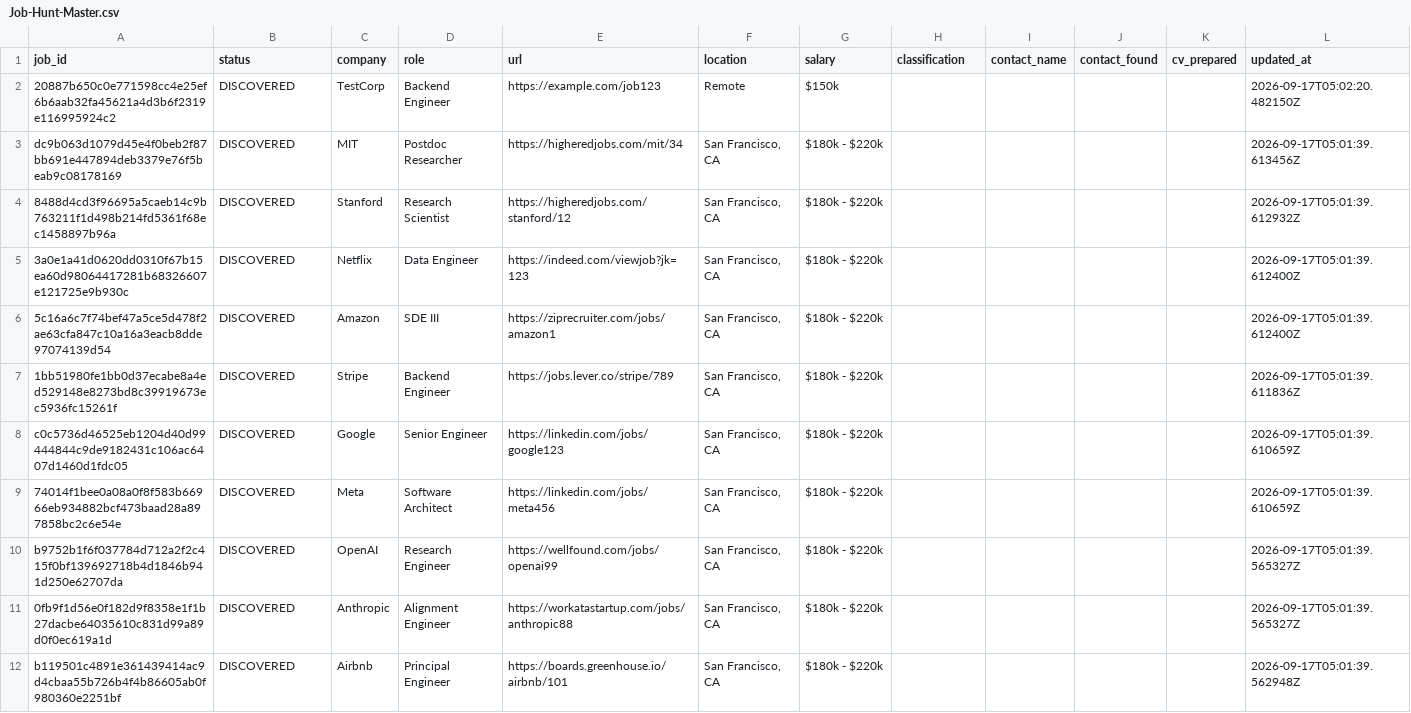
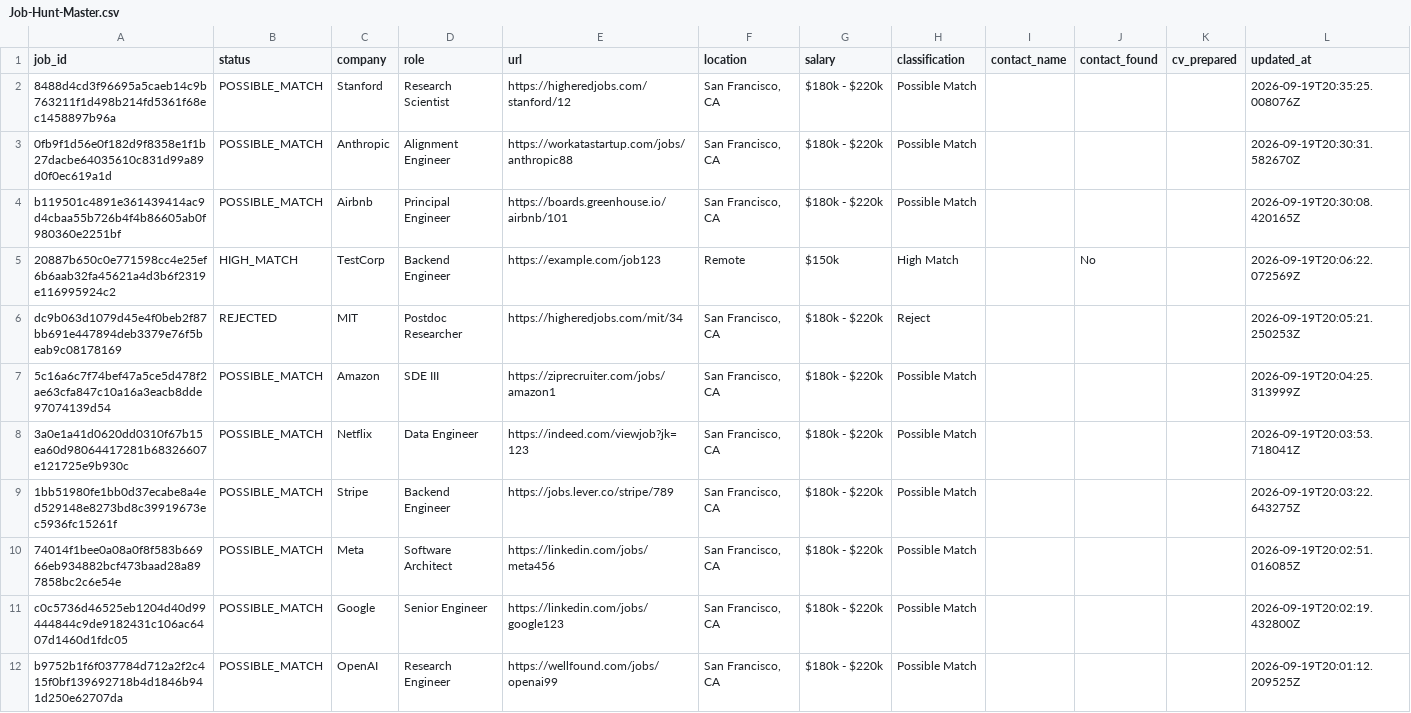
Before and after one commit to abheek19/JobAgent, a CSV file: job_hunter/Job-Hunt-Master.csv, drawn as a sheet.

```diff
--- a/job_hunter/Job-Hunt-Master.csv
+++ b/job_hunter/Job-Hunt-Master.csv
@@ -1,12 +1,12 @@
 job_id,status,company,role,url,location,salary,classification,contact_name,contact_found,cv_prepared,updated_at
-20887b650c0e771598cc4e25ef6b6aab32fa45621a4d3b6f2319e116995924c2,DISCOVERED,TestCorp,Backend Engineer,https://example.com/job123,Remote,$150k,,,,,2026-09-17T05:02:20.482150Z
-dc9b063d1079d45e4f0beb2f87bb691e447894deb3379e76f5beab9c08178169,DISCOVERED,MIT,Postdoc Researcher,https://higheredjobs.com/mit/34,"San Francisco, CA",$180k - $220k,,,,,2026-09-17T05:01:39.613456Z
-8488d4cd3f96695a5caeb14c9b763211f1d498b214fd5361f68ec1458897b96a,DISCOVERED,Stanford,Research Scientist,https://higheredjobs.com/stanford/12,"San Francisco, CA",$180k - $220k,,,,,2026-09-17T05:01:39.612932Z
-3a0e1a41d0620dd0310f67b15ea60d98064417281b68326607e121725e9b930c,DISCOVERED,Netflix,Data Engineer,https://indeed.com/viewjob?jk=123,"San Francisco, CA",$180k - $220k,,,,,2026-09-17T05:01:39.612400Z
-5c16a6c7f74bef47a5ce5d478f2ae63cfa847c10a16a3eacb8dde97074139d54,DISCOVERED,Amazon,SDE III,https://ziprecruiter.com/jobs/amazon1,"San Francisco, CA",$180k - $220k,,,,,2026-09-17T05:01:39.612400Z
-1bb51980fe1bb0d37ecabe8a4ed529148e8273bd8c39919673ec5936fc15261f,DISCOVERED,Stripe,Backend Engineer,https://jobs.lever.co/stripe/789,"San Francisco, CA",$180k - $220k,,,,,2026-09-17T05:01:39.611836Z
-c0c5736d46525eb1204d40d99444844c9de9182431c106ac6407d1460d1fdc05,DISCOVERED,Google,Senior Engineer,https://linkedin.com/jobs/google123,"San Francisco, CA",$180k - $220k,,,,,2026-09-17T05:01:39.610659Z
-74014f1bee0a08a0f8f583b66966eb934882bcf473baad28a897858bc2c6e54e,DISCOVERED,Meta,Software Architect,https://linkedin.com/jobs/meta456,"San Francisco, CA",$180k - $220k,,,,,2026-09-17T05:01:39.610659Z
-b9752b1f6f037784d712a2f2c415f0bf139692718b4d1846b941d250e62707da,DISCOVERED,OpenAI,Research Engineer,https://wellfound.com/jobs/openai99,"San Francisco, CA",$180k - $220k,,,,,2026-09-17T05:01:39.565327Z
-0fb9f1d56e0f182d9f8358e1f1b27dacbe64035610c831d99a89d0f0ec619a1d,DISCOVERED,Anthropic,Alignment Engineer,https://workatastartup.com/jobs/anthropic88,"San Francisco, CA",$180k - $220k,,,,,2026-09-17T05:01:39.565327Z
-b119501c4891e361439414ac9d4cbaa55b726b4f4b86605ab0f980360e2251bf,DISCOVERED,Airbnb,Principal Engineer,https://boards.greenhouse.io/airbnb/101,"San Francisco, CA",$180k - $220k,,,,,2026-09-17T05:01:39.562948Z
+8488d4cd3f96695a5caeb14c9b763211f1d498b214fd5361f68ec1458897b96a,POSSIBLE_MATCH,Stanford,Research Scientist,https://higheredjobs.com/stanford/12,"San Francisco, CA",$180k - $220k,Possible Match,,,,2026-09-19T20:35:25.008076Z
+0fb9f1d56e0f182d9f8358e1f1b27dacbe64035610c831d99a89d0f0ec619a1d,POSSIBLE_MATCH,Anthropic,Alignment Engineer,https://workatastartup.com/jobs/anthropic88,"San Francisco, CA",$180k - $220k,Possible Match,,,,2026-09-19T20:30:31.582670Z
+b119501c4891e361439414ac9d4cbaa55b726b4f4b86605ab0f980360e2251bf,POSSIBLE_MATCH,Airbnb,Principal Engineer,https://boards.greenhouse.io/airbnb/101,"San Francisco, CA",$180k - $220k,Possible Match,,,,2026-09-19T20:30:08.420165Z
+20887b650c0e771598cc4e25ef6b6aab32fa45621a4d3b6f2319e116995924c2,HIGH_MATCH,TestCorp,Backend Engineer,https://example.com/job123,Remote,$150k,High Match,,No,,2026-09-19T20:06:22.072569Z
+dc9b063d1079d45e4f0beb2f87bb691e447894deb3379e76f5beab9c08178169,REJECTED,MIT,Postdoc Researcher,https://higheredjobs.com/mit/34,"San Francisco, CA",$180k - $220k,Reject,,,,2026-09-19T20:05:21.250253Z
+5c16a6c7f74bef47a5ce5d478f2ae63cfa847c10a16a3eacb8dde97074139d54,POSSIBLE_MATCH,Amazon,SDE III,https://ziprecruiter.com/jobs/amazon1,"San Francisco, CA",$180k - $220k,Possible Match,,,,2026-09-19T20:04:25.313999Z
+3a0e1a41d0620dd0310f67b15ea60d98064417281b68326607e121725e9b930c,POSSIBLE_MATCH,Netflix,Data Engineer,https://indeed.com/viewjob?jk=123,"San Francisco, CA",$180k - $220k,Possible Match,,,,2026-09-19T20:03:53.718041Z
+1bb51980fe1bb0d37ecabe8a4ed529148e8273bd8c39919673ec5936fc15261f,POSSIBLE_MATCH,Stripe,Backend Engineer,https://jobs.lever.co/stripe/789,"San Francisco, CA",$180k - $220k,Possible Match,,,,2026-09-19T20:03:22.643275Z
+74014f1bee0a08a0f8f583b66966eb934882bcf473baad28a897858bc2c6e54e,POSSIBLE_MATCH,Meta,Software Architect,https://linkedin.com/jobs/meta456,"San Francisco, CA",$180k - $220k,Possible Match,,,,2026-09-19T20:02:51.016085Z
+c0c5736d46525eb1204d40d99444844c9de9182431c106ac6407d1460d1fdc05,POSSIBLE_MATCH,Google,Senior Engineer,https://linkedin.com/jobs/google123,"San Francisco, CA",$180k - $220k,Possible Match,,,,2026-09-19T20:02:19.432800Z
+b9752b1f6f037784d712a2f2c415f0bf139692718b4d1846b941d250e62707da,POSSIBLE_MATCH,OpenAI,Research Engineer,https://wellfound.com/jobs/openai99,"San Francisco, CA",$180k - $220k,Possible Match,,,,2026-09-19T20:01:12.209525Z
```
Also changed, not shown: 17 other files.
